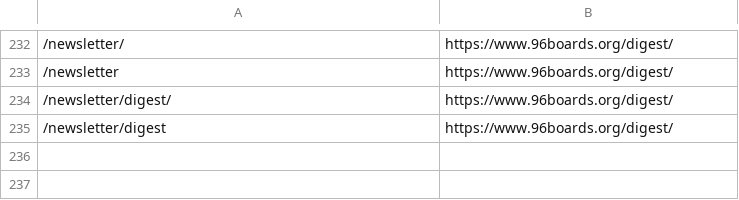
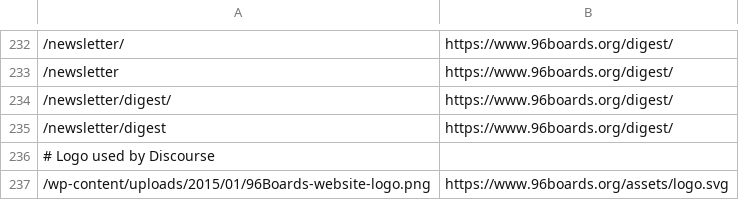
Before and after one commit to 96boards/website, a CSV file: _data/redirects.csv, drawn as a sheet; only a part is shown, gaps mark what is left out.

Commit message:
Try to fix broken logo on discuss.96boards.org

```diff
--- a/_data/redirects.csv
+++ b/_data/redirects.csv
@@ -235 +235,3 @@
 /newsletter/digest,https://www.96boards.org/digest/
+# Logo used by Discourse
+/wp-content/uploads/2015/01/96Boards-website-logo.png,https://www.96boards.org/assets/logo.svg
```
